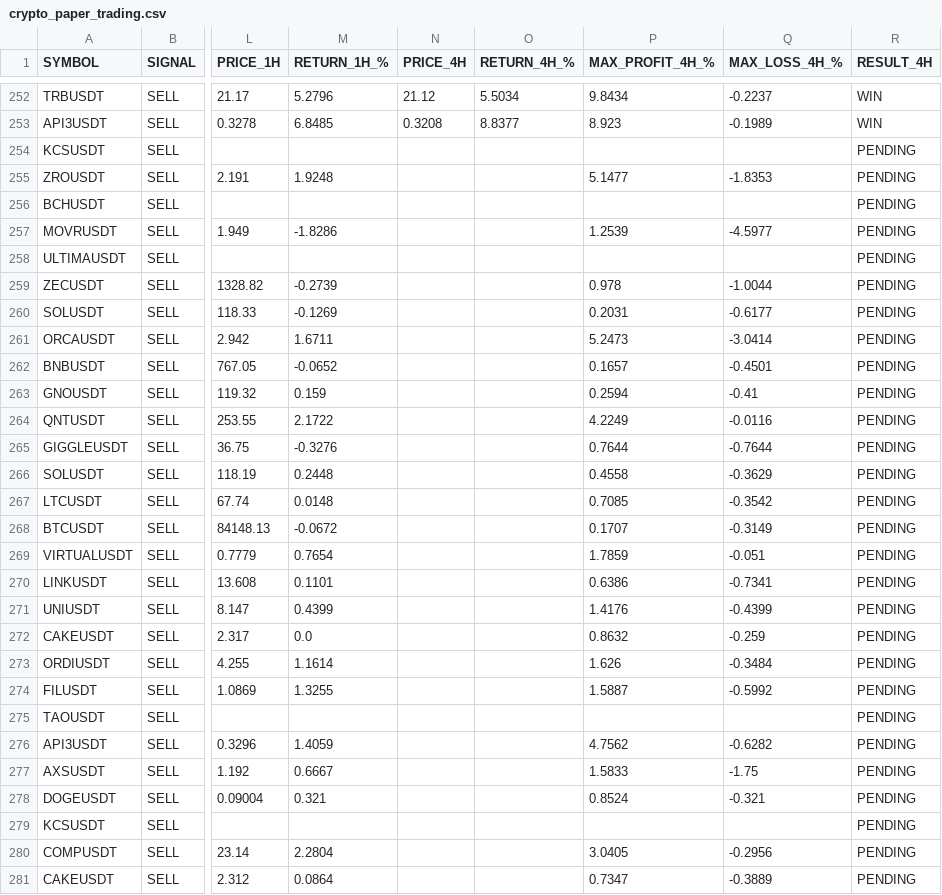
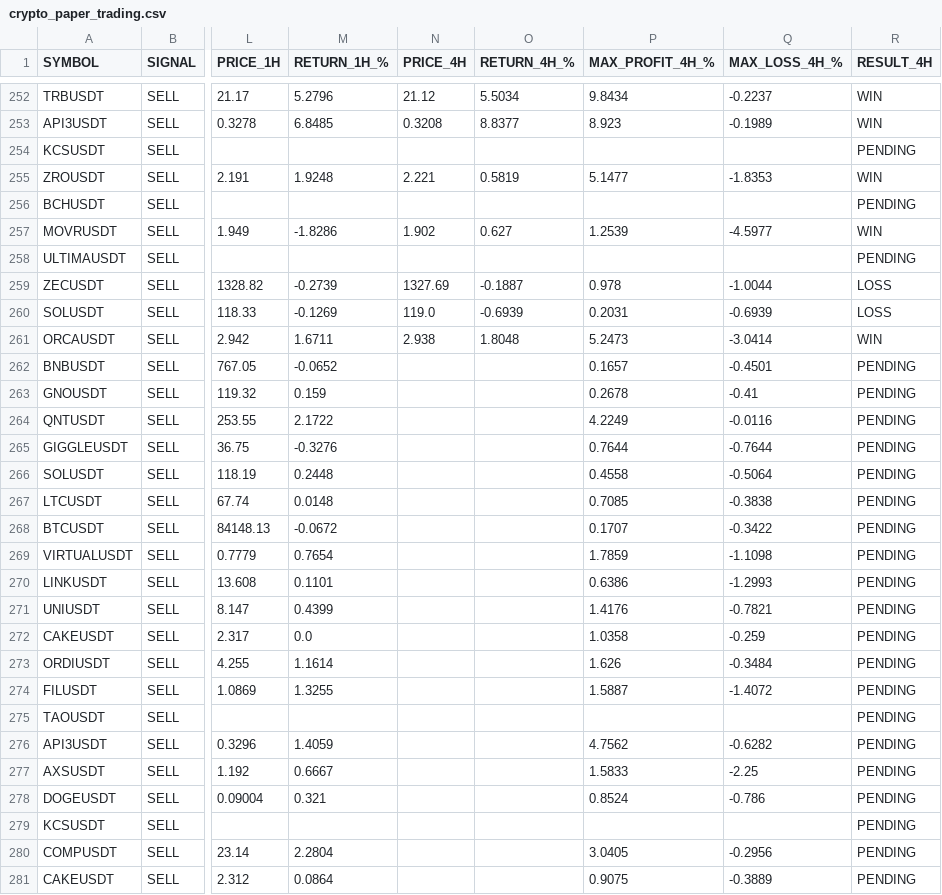
Before and after one commit to jharajesh1210/crypto-early-scanner, a CSV file: crypto_paper_trading.csv, drawn as a sheet; only a part is shown, gaps mark what is left out; the diff covers the shown part only; the diff names each change by its address in the sheet, - before the commit and + after, or states it on an @@ line.

```diff
--- a/crypto_paper_trading.csv
+++ b/crypto_paper_trading.csv
-N255 (PRICE_4H): (empty)
+N255 (PRICE_4H): 2.221
-O255 (RETURN_4H_%): (empty)
+O255 (RETURN_4H_%): 0.5819
-R255 (RESULT_4H): PENDING
+R255 (RESULT_4H): WIN
-N257 (PRICE_4H): (empty)
+N257 (PRICE_4H): 1.902
-O257 (RETURN_4H_%): (empty)
+O257 (RETURN_4H_%): 0.627
-R257 (RESULT_4H): PENDING
+R257 (RESULT_4H): WIN
-N259 (PRICE_4H): (empty)
+N259 (PRICE_4H): 1327.69
-O259 (RETURN_4H_%): (empty)
+O259 (RETURN_4H_%): -0.1887
-R259:R260 (RESULT_4H): PENDING
+R259:R260 (RESULT_4H): LOSS
-N260 (PRICE_4H): (empty)
+N260 (PRICE_4H): 119.0
-O260 (RETURN_4H_%): (empty)
+O260 (RETURN_4H_%): -0.6939
-Q260 (MAX_LOSS_4H_%): -0.6177
+Q260 (MAX_LOSS_4H_%): -0.6939
-N261 (PRICE_4H): (empty)
+N261 (PRICE_4H): 2.938
-O261 (RETURN_4H_%): (empty)
+O261 (RETURN_4H_%): 1.8048
-R261 (RESULT_4H): PENDING
+R261 (RESULT_4H): WIN
-P263 (MAX_PROFIT_4H_%): 0.2594
+P263 (MAX_PROFIT_4H_%): 0.2678
-Q266 (MAX_LOSS_4H_%): -0.3629
+Q266 (MAX_LOSS_4H_%): -0.5064
-Q267 (MAX_LOSS_4H_%): -0.3542
+Q267 (MAX_LOSS_4H_%): -0.3838
-Q268 (MAX_LOSS_4H_%): -0.3149
+Q268 (MAX_LOSS_4H_%): -0.3422
-Q269 (MAX_LOSS_4H_%): -0.051
+Q269 (MAX_LOSS_4H_%): -1.1098
-Q270 (MAX_LOSS_4H_%): -0.7341
+Q270 (MAX_LOSS_4H_%): -1.2993
-Q271 (MAX_LOSS_4H_%): -0.4399
+Q271 (MAX_LOSS_4H_%): -0.7821
-P272 (MAX_PROFIT_4H_%): 0.8632
+P272 (MAX_PROFIT_4H_%): 1.0358
-Q274 (MAX_LOSS_4H_%): -0.5992
+Q274 (MAX_LOSS_4H_%): -1.4072
-Q277 (MAX_LOSS_4H_%): -1.75
+Q277 (MAX_LOSS_4H_%): -2.25
-Q278 (MAX_LOSS_4H_%): -0.321
+Q278 (MAX_LOSS_4H_%): -0.786
-P281 (MAX_PROFIT_4H_%): 0.7347
+P281 (MAX_PROFIT_4H_%): 0.9075
```
Also changed, not shown: 4 added rows and 69 edited cells elsewhere in this file.
